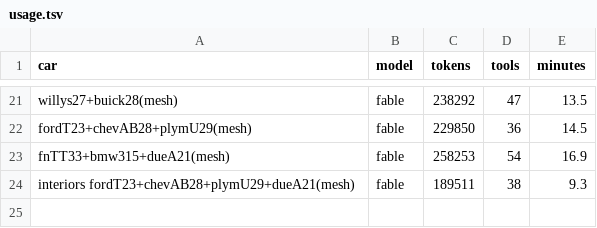
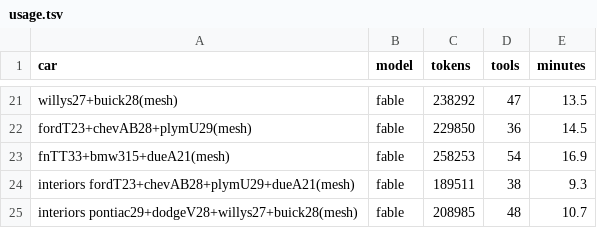
Before and after one commit to parkcarlos0611-lgt/1, a TSV file: gearhouse/tools/ref/sheetcars/usage.tsv, drawn as a sheet; only a part is shown, gaps mark what is left out.

```diff
--- a/gearhouse/tools/ref/sheetcars/usage.tsv
+++ b/gearhouse/tools/ref/sheetcars/usage.tsv
@@ -24 +24,2 @@ fnTT33+bmw315+dueA21(mesh)	fable	258253	54	16.9
 interiors fordT23+chevAB28+plymU29+dueA21(mesh)	fable	189511	38	9.3
+interiors pontiac29+dodgeV28+willys27+buick28(mesh)	fable	208985	48	10.7
```
Also changed, not shown: 2 other files.
